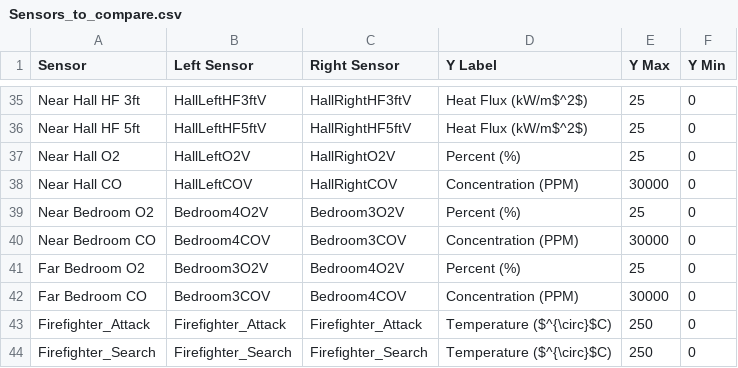
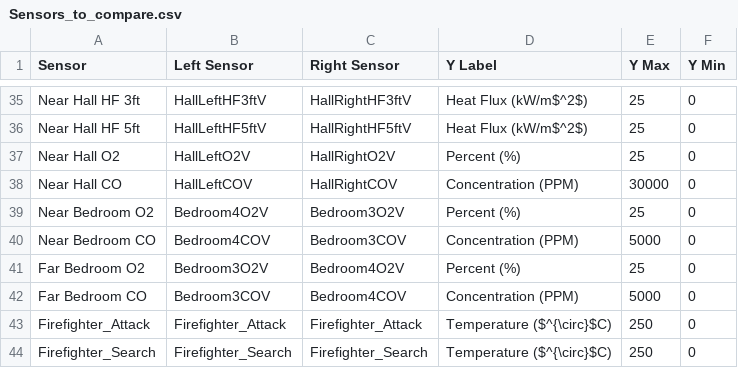
Before and after one commit to jwregan2/IFSI-1, a CSV file: Info/Sensors_to_compare.csv, drawn as a sheet; only a part is shown, gaps mark what is left out.

```diff
--- a/Info/Sensors_to_compare.csv
+++ b/Info/Sensors_to_compare.csv
@@ -39,5 +39,5 @@ Near Hall CO,HallLeftCOV,HallRightCOV,Concentration (PPM),30000,0
 Near Bedroom O2,Bedroom4O2V,Bedroom3O2V,Percent (%),25,0
-Near Bedroom CO,Bedroom4COV,Bedroom3COV,Concentration (PPM),30000,0
+Near Bedroom CO,Bedroom4COV,Bedroom3COV,Concentration (PPM),5000,0
 Far Bedroom O2,Bedroom3O2V,Bedroom4O2V,Percent (%),25,0
-Far Bedroom CO,Bedroom3COV,Bedroom4COV,Concentration (PPM),30000,0
+Far Bedroom CO,Bedroom3COV,Bedroom4COV,Concentration (PPM),5000,0
 Firefighter_Attack,Firefighter_Attack,Firefighter_Attack,Temperature ($^{\circ}$C),250,0
```
Also changed, not shown: Info/Test_Description.csv, 8 other files.
